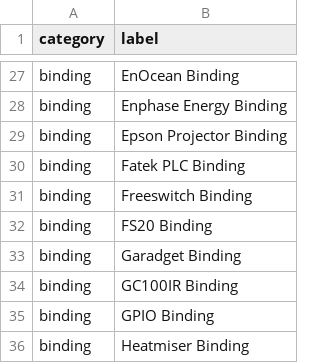
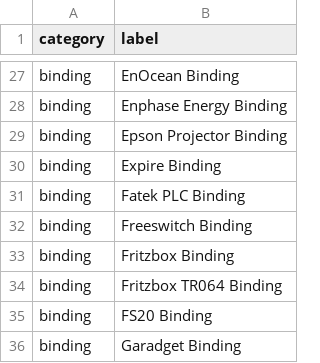
Before and after one commit to openhab/openhab-docs, a CSV file: _data/oh1addons.csv, drawn as a sheet; only a part is shown, gaps mark what is left out; the shorter side is filled out with more unchanged rows.

```diff
--- a/_data/oh1addons.csv
+++ b/_data/oh1addons.csv
@@ -29,4 +29,7 @@ binding,Enphase Energy Binding
 binding,Epson Projector Binding
+binding,Expire Binding
 binding,Fatek PLC Binding
 binding,Freeswitch Binding
+binding,Fritzbox Binding
+binding,Fritzbox TR064 Binding
 binding,FS20 Binding
```
Also changed, not shown: _data/bindings.csv, 10 other files.
